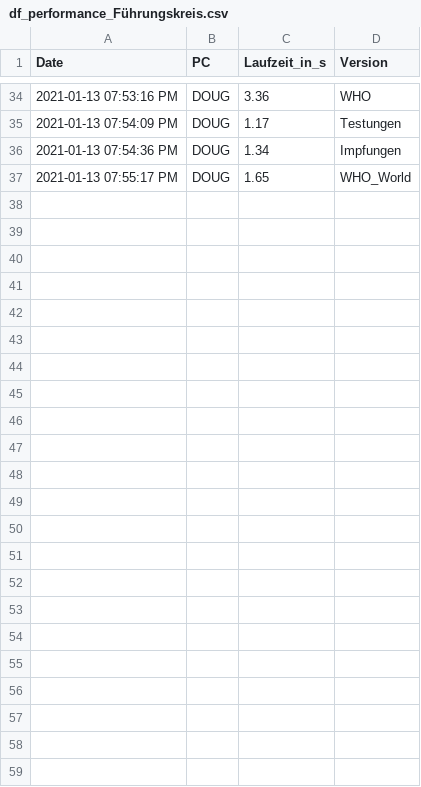
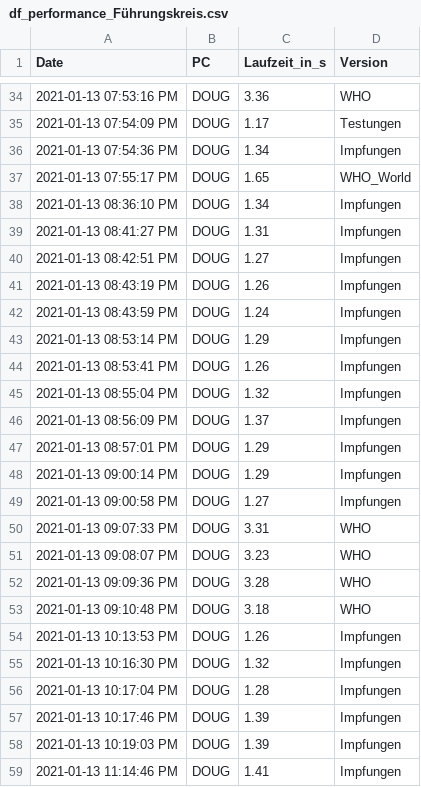
Before and after one commit to GarunWindtotem/Auswertung_Covid_19, a CSV file: output/Dataframes/df_performance_Führungskreis.csv, drawn as a sheet; only a part is shown, gaps mark what is left out.

```diff
--- a/output/Dataframes/df_performance_Führungskreis.csv
+++ b/output/Dataframes/df_performance_Führungskreis.csv
@@ -37 +37,23 @@ Date,PC,Laufzeit_in_s,Version
 2021-01-13 07:55:17 PM,DOUG,1.65,WHO_World
+2021-01-13 08:36:10 PM,DOUG,1.34,Impfungen
+2021-01-13 08:41:27 PM,DOUG,1.31,Impfungen
+2021-01-13 08:42:51 PM,DOUG,1.27,Impfungen
+2021-01-13 08:43:19 PM,DOUG,1.26,Impfungen
+2021-01-13 08:43:59 PM,DOUG,1.24,Impfungen
+2021-01-13 08:53:14 PM,DOUG,1.29,Impfungen
+2021-01-13 08:53:41 PM,DOUG,1.26,Impfungen
+2021-01-13 08:55:04 PM,DOUG,1.32,Impfungen
+2021-01-13 08:56:09 PM,DOUG,1.37,Impfungen
+2021-01-13 08:57:01 PM,DOUG,1.29,Impfungen
+2021-01-13 09:00:14 PM,DOUG,1.29,Impfungen
+2021-01-13 09:00:58 PM,DOUG,1.27,Impfungen
+2021-01-13 09:07:33 PM,DOUG,3.31,WHO
+2021-01-13 09:08:07 PM,DOUG,3.23,WHO
+2021-01-13 09:09:36 PM,DOUG,3.28,WHO
+2021-01-13 09:10:48 PM,DOUG,3.18,WHO
+2021-01-13 10:13:53 PM,DOUG,1.26,Impfungen
+2021-01-13 10:16:30 PM,DOUG,1.32,Impfungen
+2021-01-13 10:17:04 PM,DOUG,1.28,Impfungen
+2021-01-13 10:17:46 PM,DOUG,1.39,Impfungen
+2021-01-13 10:19:03 PM,DOUG,1.39,Impfungen
+2021-01-13 11:14:46 PM,DOUG,1.41,Impfungen
```
Also changed, not shown: output/Dataframes/df_I_TS.csv, 10 other files.
